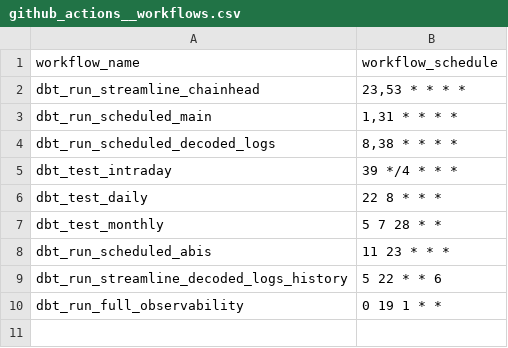
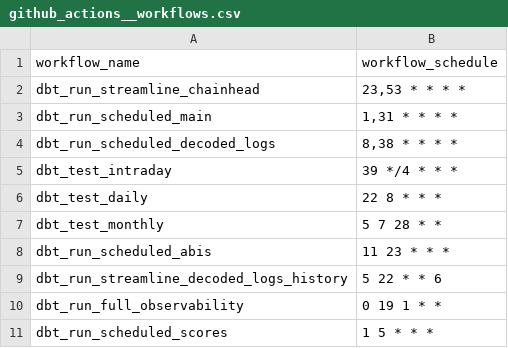
Before and after one commit to FlipsideCrypto/core-models, a CSV file: data/github_actions__workflows.csv, drawn as a sheet.

Commit message:
scores

```diff
--- a/data/github_actions__workflows.csv
+++ b/data/github_actions__workflows.csv
@@ -10 +10,2 @@ dbt_run_streamline_decoded_logs_history,"5 22 * * 6"
 dbt_run_full_observability,"0 19 1 * *"
+dbt_run_scheduled_scores,"1 5 * * *"
```
Also changed, not shown: 3 other files.
